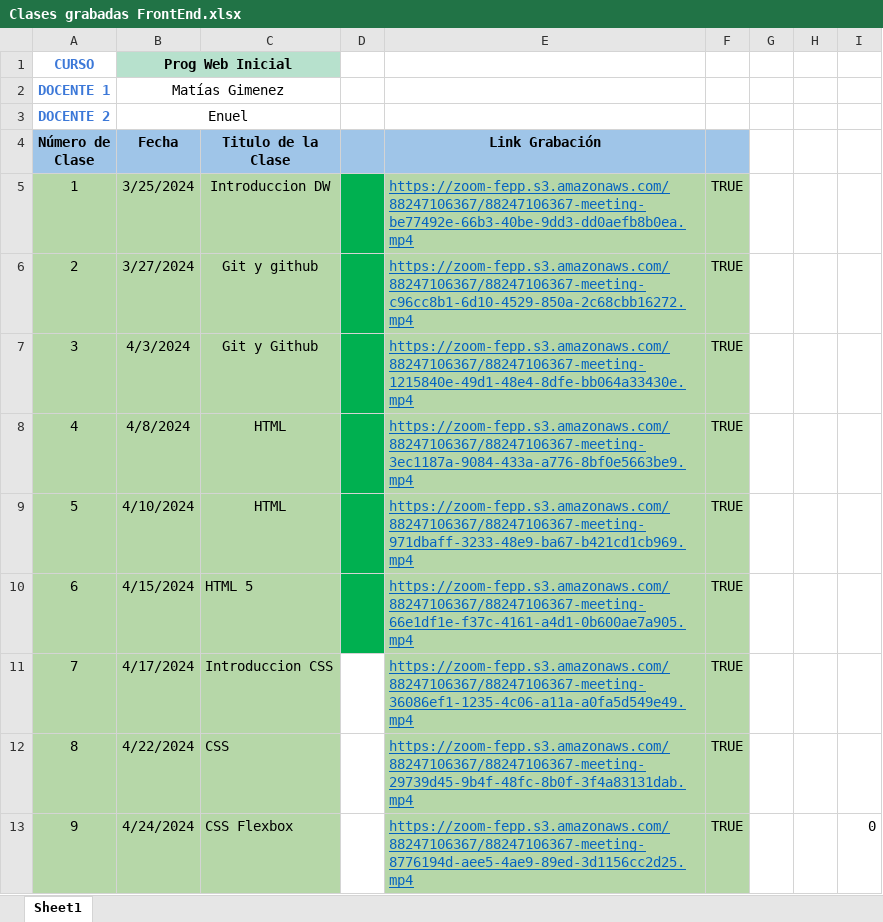
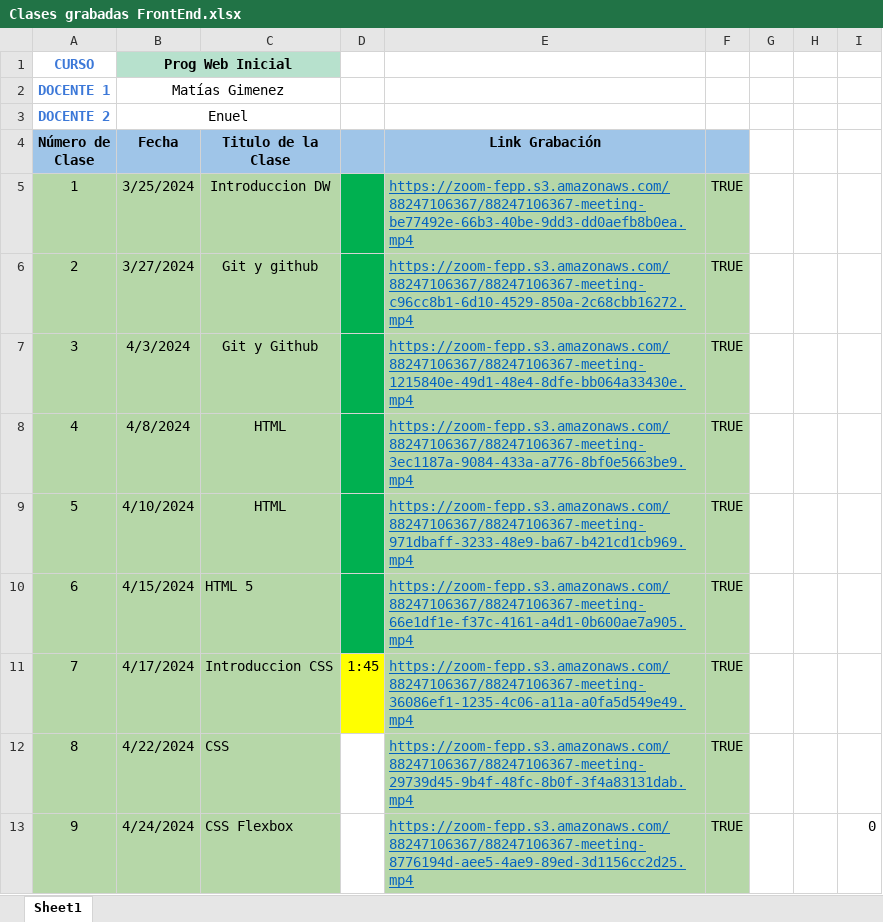
Before and after one commit to KevinBell1/Clases-PWI-UTN-fullstack, an Excel workbook: Clases grabadas FrontEnd.xlsx, sheet Sheet1, drawn as a sheet; only a part is shown; values as stored, in another font and other column widths than the file's, no borders; the diff names each change by its address in the sheet, - before the commit and + after, or states it on an @@ line.

Commit message:
adding clase 7

```diff
--- a/Clases grabadas FrontEnd.xlsx (sheet Sheet1)
+++ b/Clases grabadas FrontEnd.xlsx (sheet Sheet1)
-D11: (empty)
+D11: 1:45
-D11 fill: none
+D11 fill: #FFFF00
```
Also changed, not shown: 3 other files.
